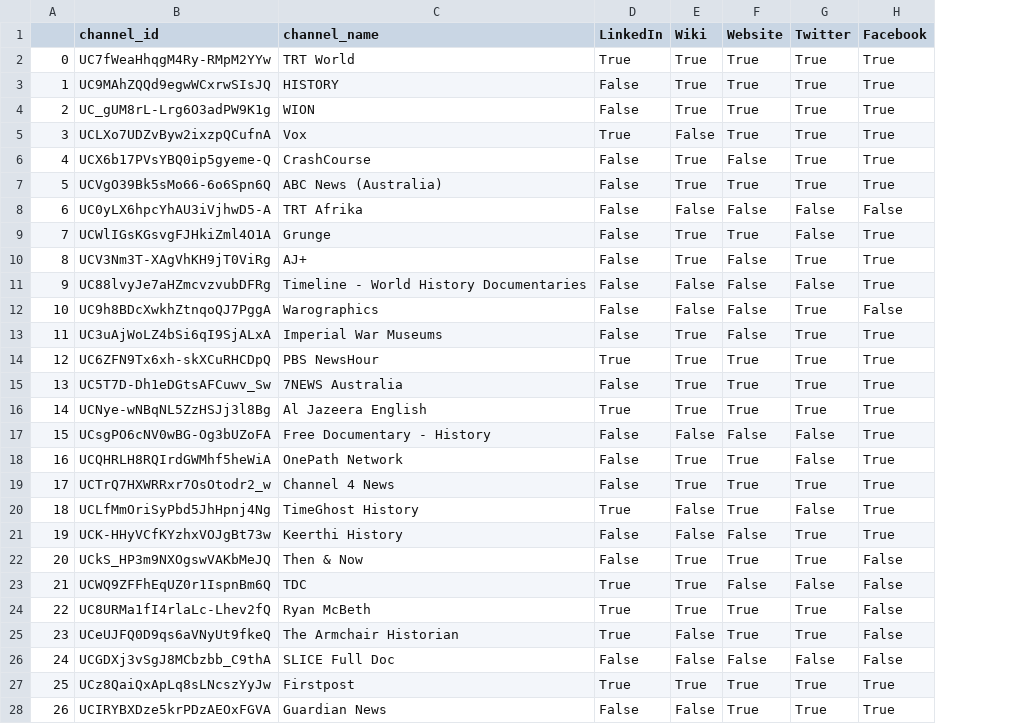
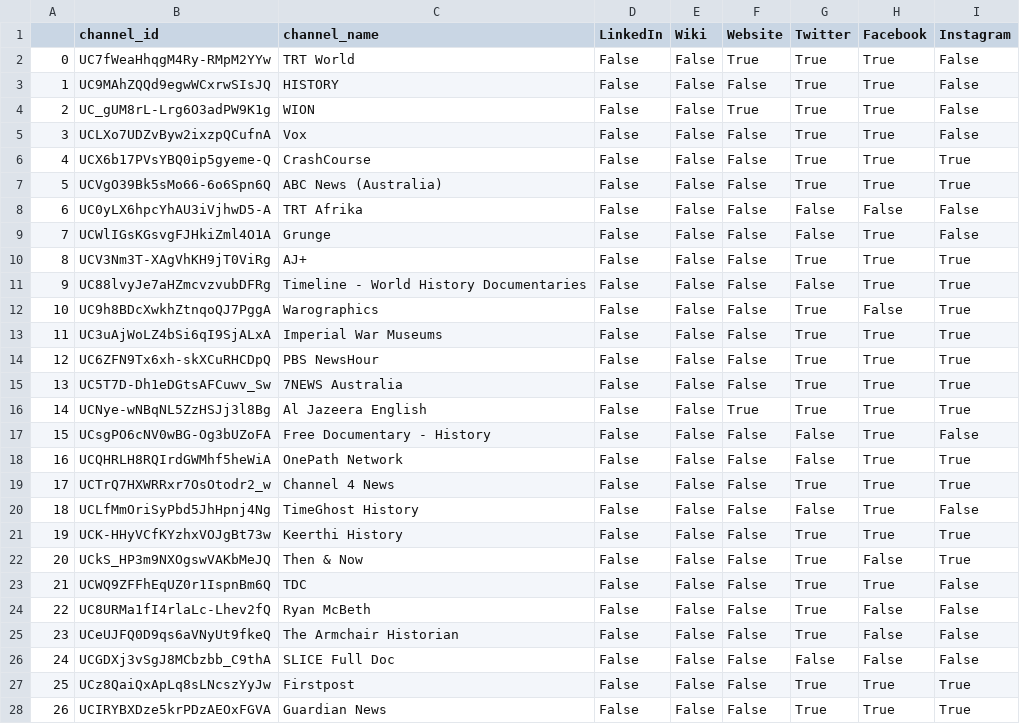
Before and after one commit to R3NZ3L/TruthfulSearch, a CSV file: datasets/israel-palestine_conflict_history/source_check.csv, drawn as a sheet; only a part is shown; the diff covers the shown part only; the diff names each change by its address in the sheet, - before the commit and + after, or states it on an @@ line.

```diff
--- a/datasets/israel-palestine_conflict_history/source_check.csv
+++ b/datasets/israel-palestine_conflict_history/source_check.csv
+column I (Instagram), rows 2-28: False | False | False | False | True | True | False | False | True | True | True | True | True | True | True | False | True | True | False | True | True | False | False | False | False | True | True
-D2 (LinkedIn): True
+D2 (LinkedIn): False
-E2:E4 (Wiki): True
+E2:E4 (Wiki): False
-F3 (Website): True
+F3 (Website): False
-D5 (LinkedIn): True
+D5 (LinkedIn): False
-F5 (Website): True
+F5 (Website): False
-E6:E7 (Wiki): True
+E6:E7 (Wiki): False
-F7 (Website): True
+F7 (Website): False
-E9:E10 (Wiki): True
+E9:E10 (Wiki): False
-F9 (Website): True
+F9 (Website): False
-E13:E16 (Wiki): True
+E13:E16 (Wiki): False
-D14 (LinkedIn): True
+D14 (LinkedIn): False
-F14:F15 (Website): True
+F14:F15 (Website): False
-D16 (LinkedIn): True
+D16 (LinkedIn): False
-E18:E19 (Wiki): True
+E18:E19 (Wiki): False
-F18:F20 (Website): True
+F18:F20 (Website): False
-D20 (LinkedIn): True
+D20 (LinkedIn): False
-E22:E24 (Wiki): True
+E22:E24 (Wiki): False
-F22 (Website): True
+F22 (Website): False
-D23:D25 (LinkedIn): True
+D23:D25 (LinkedIn): False
-G23 (Twitter): False
+G23 (Twitter): True
-H23 (Facebook): False
+H23 (Facebook): True
-F24:F25 (Website): True
+F24:F25 (Website): False
-D27 (LinkedIn): True
+D27 (LinkedIn): False
-E27 (Wiki): True
+E27 (Wiki): False
-F27:F28 (Website): True
+F27:F28 (Website): False
```
Also changed, not shown: 133 edited cells elsewhere in this file, datasets/covid_philippines/source_check.csv, datasets/covid_philippines/source_links.csv, 7 other files.
